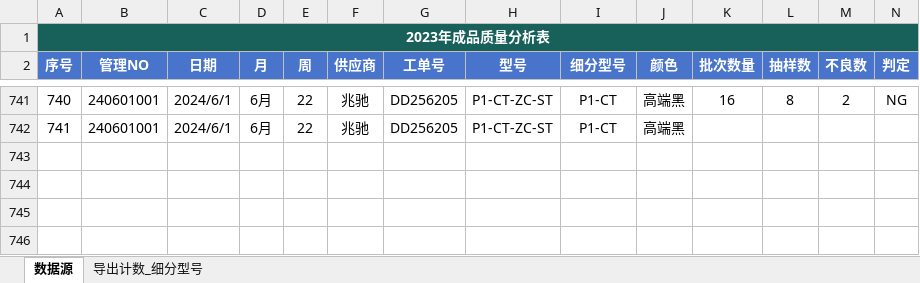
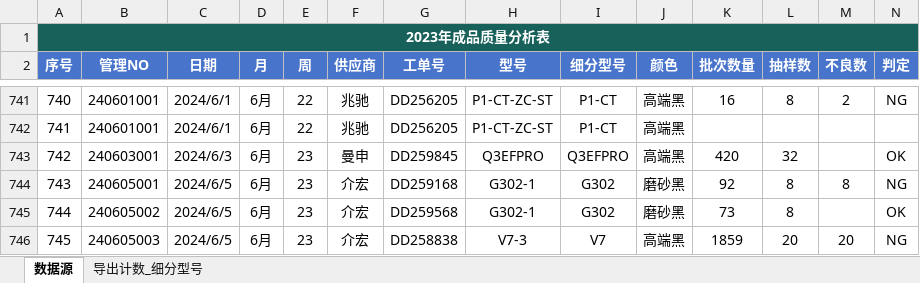
Before and after one commit to jayqunding1988/python_to_charts, an Excel workbook: product_data_of_oem.xlsx, sheet 数据源, drawn as a sheet; only a part is shown, gaps mark what is left out; values as stored, in another font and other column widths than the file's, no borders; conditional formats and table styles not drawn; rows hold the shown columns only; the diff names each change by its address in the sheet, - before the commit and + after, or states it on an @@ line.

Commit message:
excel data

```diff
--- a/product_data_of_oem.xlsx (sheet 数据源)
+++ b/product_data_of_oem.xlsx (sheet 数据源)
+row 743: 742 | 240603001 | 2024/6/3 | 6月 | 23 | 曼申 | DD259845 | Q3EFPRO | Q3EFPRO | 高端黑 | 420 | 32 |  | OK
+row 744: 743 | 240605001 | 2024/6/5 | 6月 | 23 | 介宏 | DD259168 | G302-1 | G302 | 磨砂黑 | 92 | 8 | 8 | NG
+row 745: 744 | 240605002 | 2024/6/5 | 6月 | 23 | 介宏 | DD259568 | G302-1 | G302 | 磨砂黑 | 73 | 8 |  | OK
+row 746: 745 | 240605003 | 2024/6/5 | 6月 | 23 | 介宏 | DD258838 | V7-3 | V7 | 高端黑 | 1859 | 20 | 20 | NG
```
